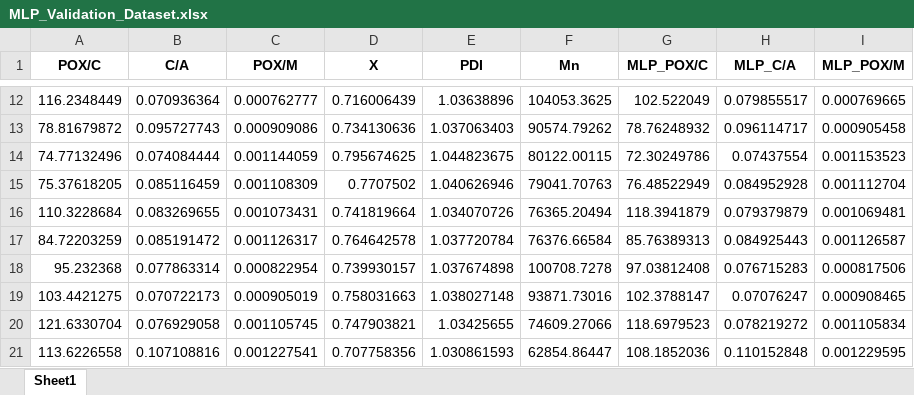
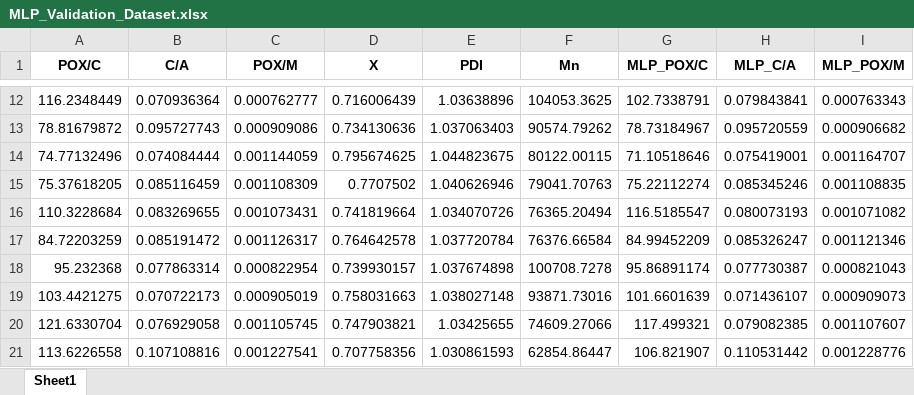
Before and after one commit to Spogis/DWSIM_CoolSim, an Excel workbook: datasets/MLP_Validation_Dataset.xlsx, sheet Sheet1, drawn as a sheet; only a part is shown, gaps mark what is left out; values as stored, in another font and other column widths than the file's, no borders; the diff covers the shown part only; the diff names each change by its address in the sheet, - before the commit and + after, or states it on an @@ line.

```diff
--- a/datasets/MLP_Validation_Dataset.xlsx (sheet Sheet1)
+++ b/datasets/MLP_Validation_Dataset.xlsx (sheet Sheet1)
-G12 (MLP_POX/C): 102.522049
+G12 (MLP_POX/C): 102.7338791
-H12 (MLP_C/A): 0.079855517
+H12 (MLP_C/A): 0.079843841
-I12 (MLP_POX/M): 0.000769665
+I12 (MLP_POX/M): 0.000763343
-G13 (MLP_POX/C): 78.76248932
+G13 (MLP_POX/C): 78.73184967
-H13 (MLP_C/A): 0.096114717
+H13 (MLP_C/A): 0.095720559
-I13 (MLP_POX/M): 0.000905458
+I13 (MLP_POX/M): 0.000906682
-G14 (MLP_POX/C): 72.30249786
+G14 (MLP_POX/C): 71.10518646
-H14 (MLP_C/A): 0.07437554
+H14 (MLP_C/A): 0.075419001
-I14 (MLP_POX/M): 0.001153523
+I14 (MLP_POX/M): 0.001164707
-G15 (MLP_POX/C): 76.48522949
+G15 (MLP_POX/C): 75.22112274
-H15 (MLP_C/A): 0.084952928
+H15 (MLP_C/A): 0.085345246
-I15 (MLP_POX/M): 0.001112704
+I15 (MLP_POX/M): 0.001108835
-G16 (MLP_POX/C): 118.3941879
+G16 (MLP_POX/C): 116.5185547
-H16 (MLP_C/A): 0.079379879
+H16 (MLP_C/A): 0.080073193
-I16 (MLP_POX/M): 0.001069481
+I16 (MLP_POX/M): 0.001071082
-G17 (MLP_POX/C): 85.76389313
+G17 (MLP_POX/C): 84.99452209
-H17 (MLP_C/A): 0.084925443
+H17 (MLP_C/A): 0.085326247
-I17 (MLP_POX/M): 0.001126587
+I17 (MLP_POX/M): 0.001121346
-G18 (MLP_POX/C): 97.03812408
+G18 (MLP_POX/C): 95.86891174
-H18 (MLP_C/A): 0.076715283
+H18 (MLP_C/A): 0.077730387
-I18 (MLP_POX/M): 0.000817506
+I18 (MLP_POX/M): 0.000821043
-G19 (MLP_POX/C): 102.3788147
+G19 (MLP_POX/C): 101.6601639
-H19 (MLP_C/A): 0.07076247
+H19 (MLP_C/A): 0.071436107
-I19 (MLP_POX/M): 0.000908465
+I19 (MLP_POX/M): 0.000909073
-G20 (MLP_POX/C): 118.6979523
+G20 (MLP_POX/C): 117.499321
-H20 (MLP_C/A): 0.078219272
+H20 (MLP_C/A): 0.079082385
-I20 (MLP_POX/M): 0.001105834
+I20 (MLP_POX/M): 0.001107607
-G21 (MLP_POX/C): 108.1852036
+G21 (MLP_POX/C): 106.821907
-H21 (MLP_C/A): 0.110152848
+H21 (MLP_C/A): 0.110531442
-I21 (MLP_POX/M): 0.001229595
+I21 (MLP_POX/M): 0.001228776
```
Also changed, not shown: 270 edited cells elsewhere in this sheet, datasets/Dataset_No_Outliers.xlsx, datasets/Parallel_Filter_Stats.xlsx, 10 other files.
